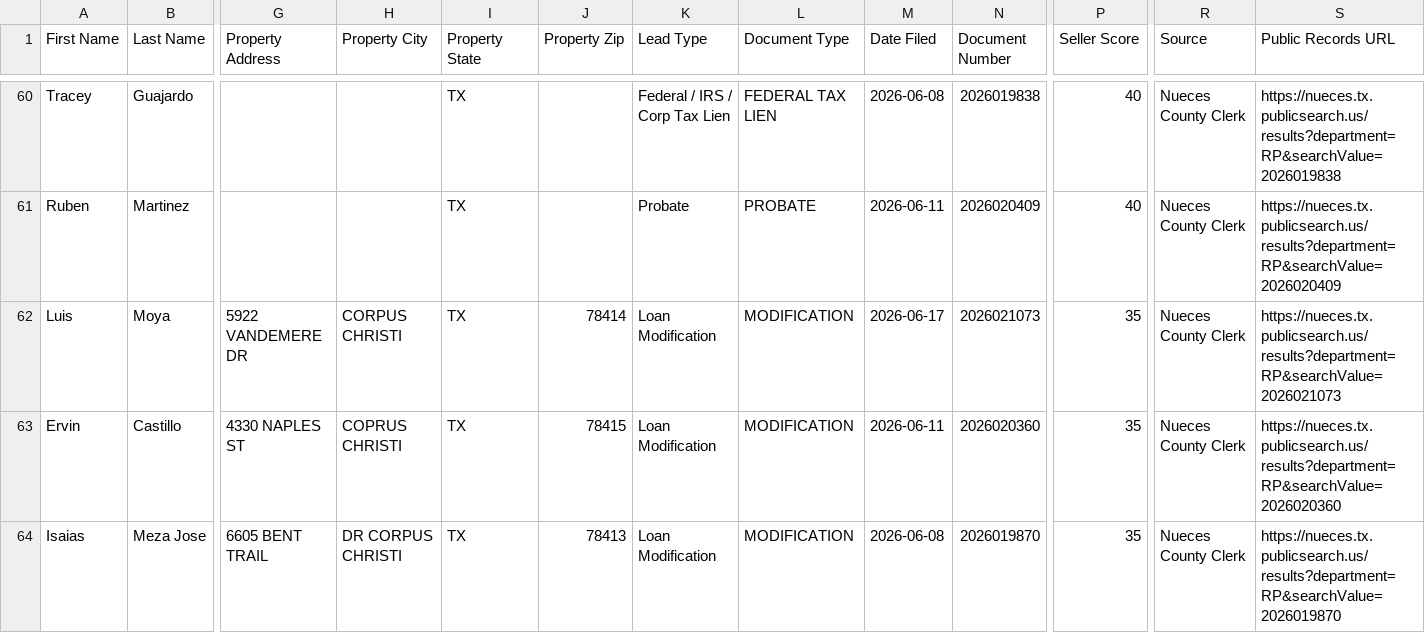
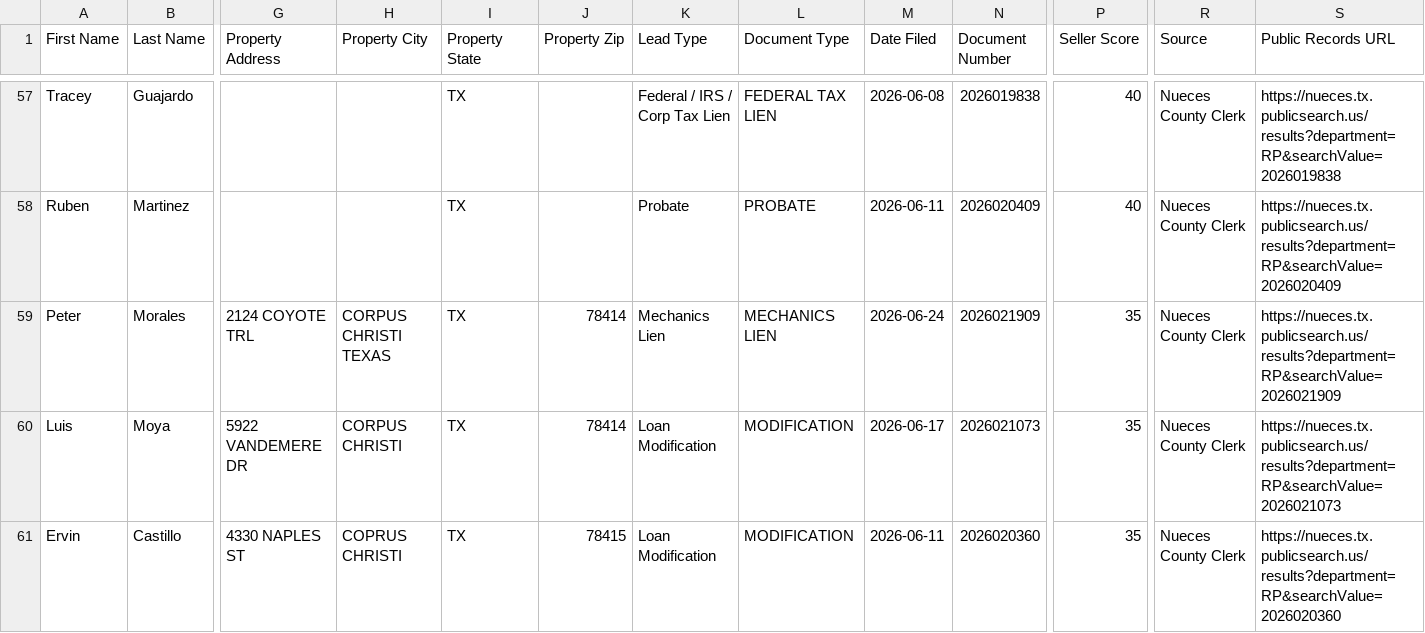
Before and after one commit to sbrios85/nueces-leads, a CSV file: data/leads_for_ghl.csv, drawn as a sheet; only a part is shown, gaps mark what is left out; the shorter side is filled out with more unchanged rows; rows hold the shown columns only; the diff covers the shown part only; the diff names each change by its address in the sheet, - before the commit and + after, or states it on an @@ line.

```diff
--- a/data/leads_for_ghl.csv
+++ b/data/leads_for_ghl.csv
+row 59: Peter | Morales | 2124 COYOTE TRL | CORPUS CHRISTI TEXAS | TX | 78414 | Mechanics Lien | MECHANICS LIEN | 2026-06-24 | 2026021909 | 35 | Nueces County Clerk | https://nueces.tx.publicsearch.us/results?department=RP&searchValue=2026021909
```
Also changed, not shown: 2 added rows, 9 removed rows and 1 moved row elsewhere in this file, data/foreclosures.csv, 6 other files.
